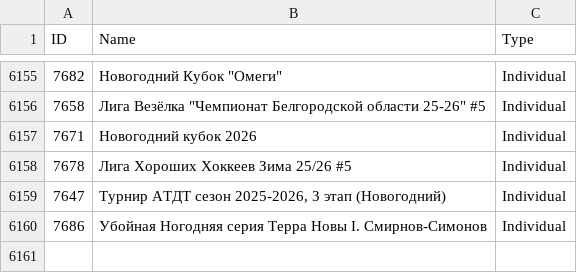
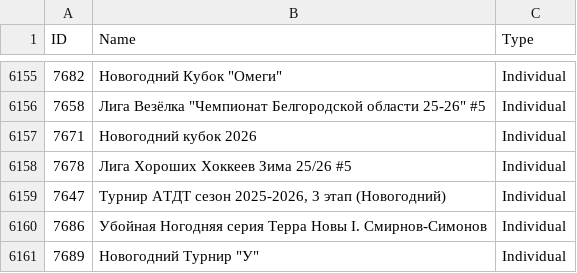
Before and after one commit to amundfylling/Scorpion-Scraper-2.0, a CSV file: data/tournament_data.csv, drawn as a sheet; only a part is shown, gaps mark what is left out.

```diff
--- a/data/tournament_data.csv
+++ b/data/tournament_data.csv
@@ -6160 +6160,2 @@ ID,Name,Type
 7686,Убойная Ногодняя серия Терра Новы I. Смирнов-Симонов,Individual
+7689,"Новогодний Турнир ""У""",Individual
```
Also changed, not shown: data/players_data.csv, 1 other file.
